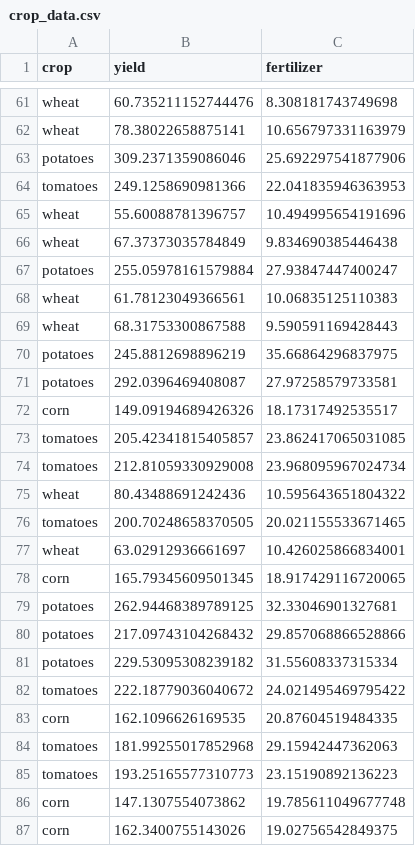
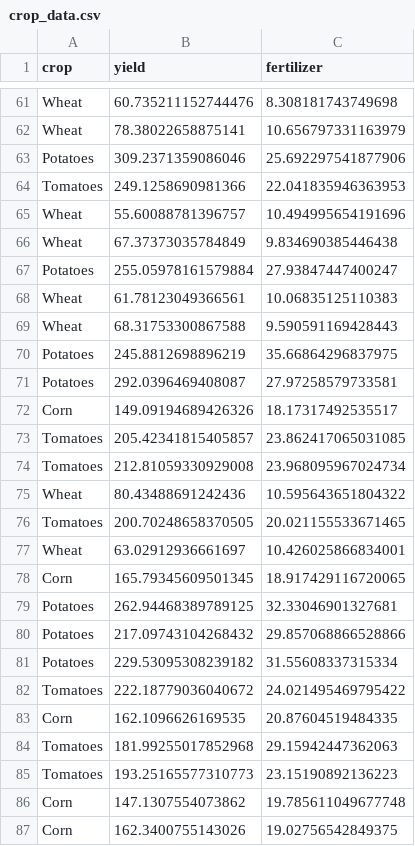
Before and after one commit to Dre-AsiliVentures/StreamlitApps, a CSV file: crop_data.csv, drawn as a sheet; only a part is shown, gaps mark what is left out; the diff covers the shown part only; the diff names each change by its address in the sheet, - before the commit and + after, or states it on an @@ line.

```diff
--- a/crop_data.csv
+++ b/crop_data.csv
-A61:A62 (crop): wheat
+A61:A62 (crop): Wheat
-A63 (crop): potatoes
+A63 (crop): Potatoes
-A64 (crop): tomatoes
+A64 (crop): Tomatoes
-A65:A66 (crop): wheat
+A65:A66 (crop): Wheat
-A67 (crop): potatoes
+A67 (crop): Potatoes
-A68:A69 (crop): wheat
+A68:A69 (crop): Wheat
-A70:A71 (crop): potatoes
+A70:A71 (crop): Potatoes
-A72 (crop): corn
+A72 (crop): Corn
-A73:A74 (crop): tomatoes
+A73:A74 (crop): Tomatoes
-A75 (crop): wheat
+A75 (crop): Wheat
-A76 (crop): tomatoes
+A76 (crop): Tomatoes
-A77 (crop): wheat
+A77 (crop): Wheat
-A78 (crop): corn
+A78 (crop): Corn
-A79:A81 (crop): potatoes
+A79:A81 (crop): Potatoes
-A82 (crop): tomatoes
+A82 (crop): Tomatoes
-A83 (crop): corn
+A83 (crop): Corn
-A84:A85 (crop): tomatoes
+A84:A85 (crop): Tomatoes
-A86:A87 (crop): corn
+A86:A87 (crop): Corn
```
Also changed, not shown: 41 edited cells elsewhere in this file.
